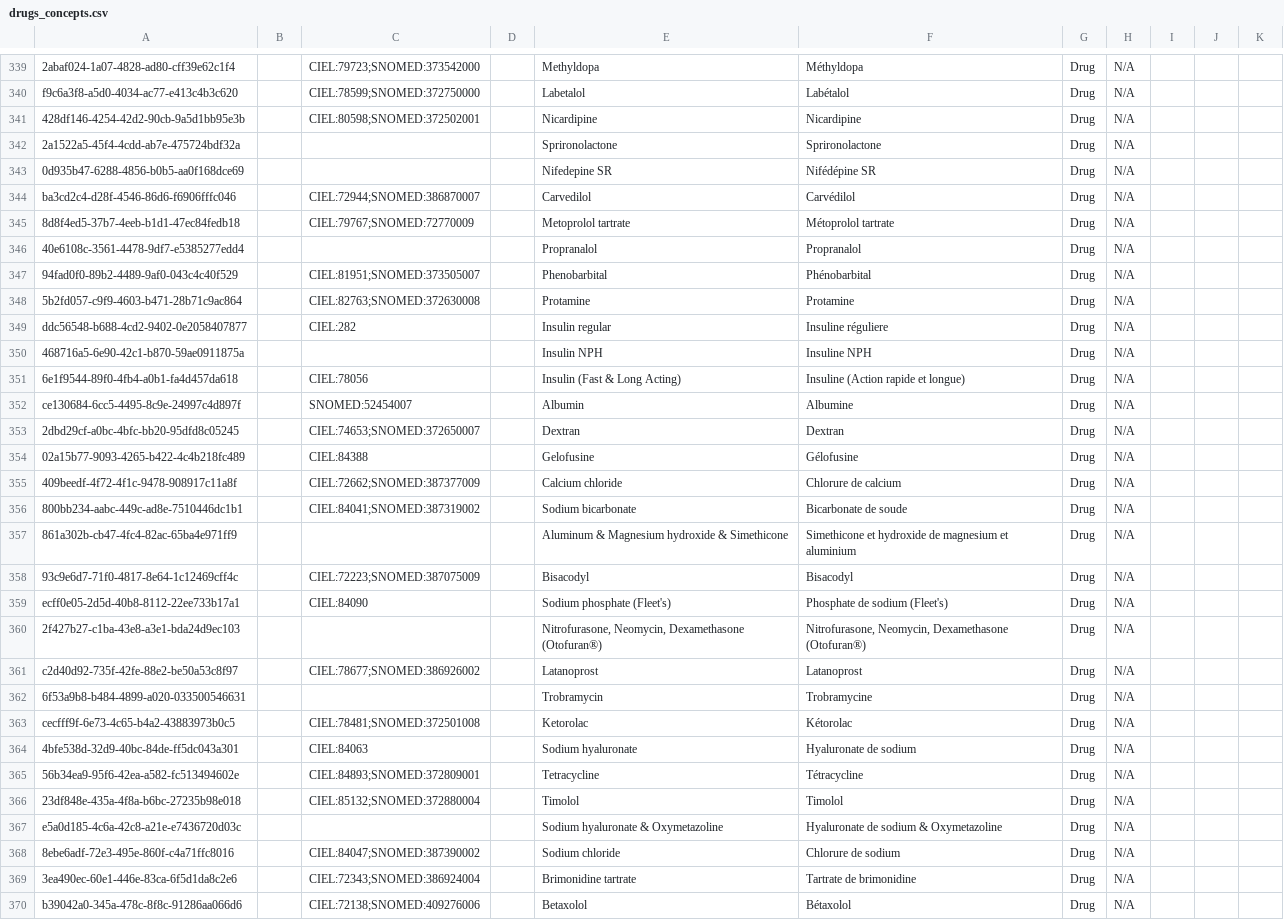
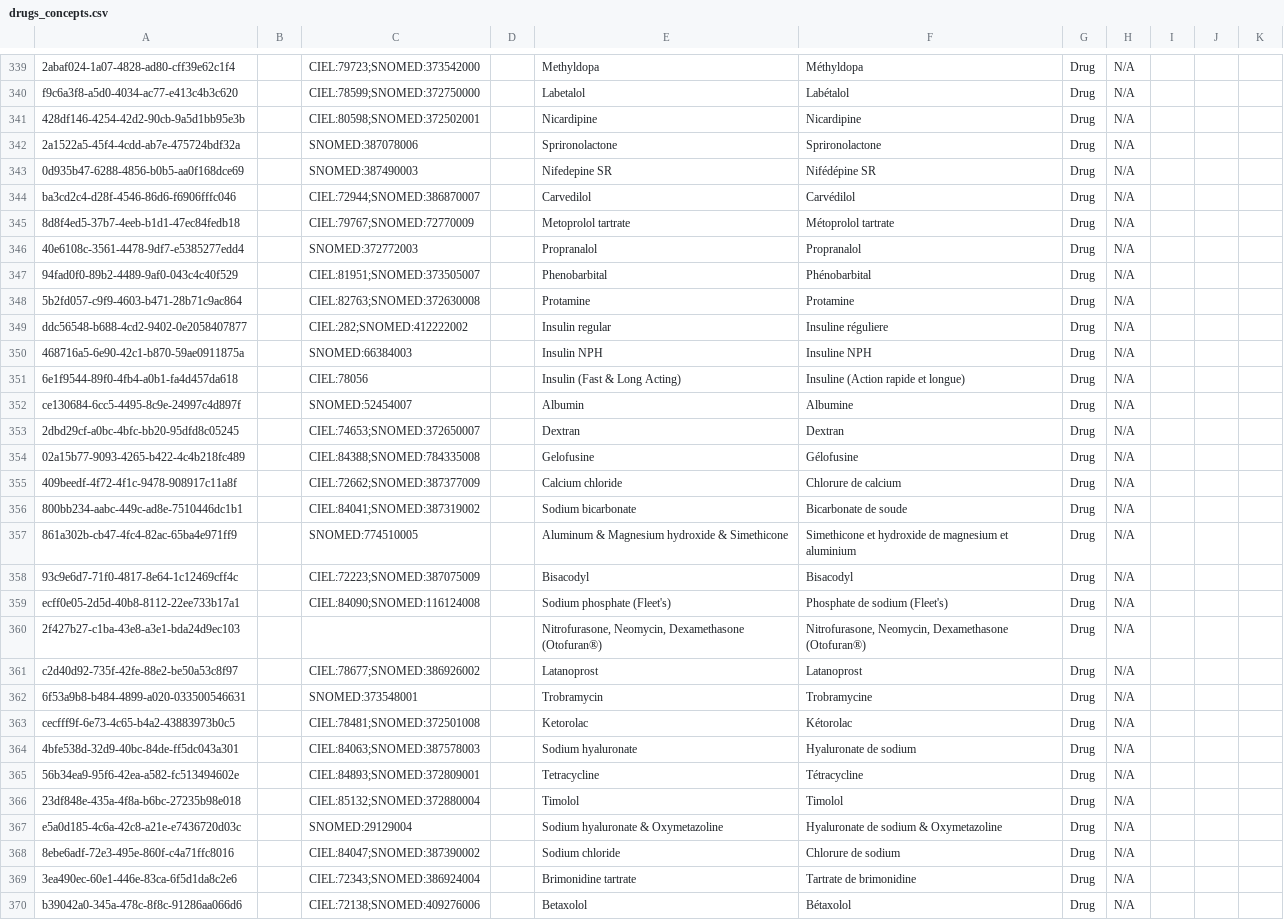
Before and after one commit to mekomsolutions/ozone-c2c, a CSV file: configs/bahmniemr/initializer/concepts/drugs_concepts.csv, drawn as a sheet; only a part is shown, gaps mark what is left out; the diff covers the shown part only.

Commit message:
Add SNOMED mappings

```diff
--- a/configs/bahmniemr/initializer/concepts/drugs_concepts.csv
+++ b/configs/bahmniemr/initializer/concepts/drugs_concepts.csv
@@ -341,11 +341,11 @@ f9c6a3f8-a5d0-4034-ac77-e413c4b3c620,,CIEL:78599;SNOMED:372750000,,Labetalol,Lab
 428df146-4254-42d2-90cb-9a5d1bb95e3b,,CIEL:80598;SNOMED:372502001,,Nicardipine,Nicardipine,Drug,N/A,,,
-2a1522a5-45f4-4cdd-ab7e-475724bdf32a,,,,Sprironolactone,Sprironolactone,Drug,N/A,,,
-0d935b47-6288-4856-b0b5-aa0f168dce69,,,,Nifedepine SR,Nifédépine SR,Drug,N/A,,,
+2a1522a5-45f4-4cdd-ab7e-475724bdf32a,,SNOMED:387078006,,Sprironolactone,Sprironolactone,Drug,N/A,,,
+0d935b47-6288-4856-b0b5-aa0f168dce69,,SNOMED:387490003,,Nifedepine SR,Nifédépine SR,Drug,N/A,,,
 ba3cd2c4-d28f-4546-86d6-f6906fffc046,,CIEL:72944;SNOMED:386870007,,Carvedilol,Carvédilol,Drug,N/A,,,
 8d8f4ed5-37b7-4eeb-b1d1-47ec84fedb18,,CIEL:79767;SNOMED:72770009,,Metoprolol tartrate,Métoprolol tartrate,Drug,N/A,,,
-40e6108c-3561-4478-9df7-e5385277edd4,,,,Propranalol,Propranalol,Drug,N/A,,,
+40e6108c-3561-4478-9df7-e5385277edd4,,SNOMED:372772003,,Propranalol,Propranalol,Drug,N/A,,,
 94fad0f0-89b2-4489-9af0-043c4c40f529,,CIEL:81951;SNOMED:373505007,,Phenobarbital,Phénobarbital,Drug,N/A,,,
 5b2fd057-c9f9-4603-b471-28b71c9ac864,,CIEL:82763;SNOMED:372630008,,Protamine,Protamine,Drug,N/A,,,
-ddc56548-b688-4cd2-9402-0e2058407877,,CIEL:282,,Insulin regular,Insuline réguliere,Drug,N/A,,,
-468716a5-6e90-42c1-b870-59ae0911875a,,,,Insulin NPH,Insuline NPH,Drug,N/A,,,
+ddc56548-b688-4cd2-9402-0e2058407877,,CIEL:282;SNOMED:412222002,,Insulin regular,Insuline réguliere,Drug,N/A,,,
+468716a5-6e90-42c1-b870-59ae0911875a,,SNOMED:66384003,,Insulin NPH,Insuline NPH,Drug,N/A,,,
 6e1f9544-89f0-4fb4-a0b1-fa4d457da618,,CIEL:78056,,Insulin (Fast & Long Acting),Insuline (Action rapide et longue),Drug,N/A,,,
@@ -353,16 +353,16 @@ ce130684-6cc5-4495-8c9e-24997c4d897f,,SNOMED:52454007,,Albumin,Albumine,Drug,N/A
 2dbd29cf-a0bc-4bfc-bb20-95dfd8c05245,,CIEL:74653;SNOMED:372650007,,Dextran,Dextran,Drug,N/A,,,
-02a15b77-9093-4265-b422-4c4b218fc489,,CIEL:84388,,Gelofusine,Gélofusine,Drug,N/A,,,
+02a15b77-9093-4265-b422-4c4b218fc489,,CIEL:84388;SNOMED:784335008,,Gelofusine,Gélofusine,Drug,N/A,,,
 409beedf-4f72-4f1c-9478-908917c11a8f,,CIEL:72662;SNOMED:387377009,,Calcium chloride,Chlorure de calcium,Drug,N/A,,,
 800bb234-aabc-449c-ad8e-7510446dc1b1,,CIEL:84041;SNOMED:387319002,,Sodium bicarbonate,Bicarbonate de soude,Drug,N/A,,,
-861a302b-cb47-4fc4-82ac-65ba4e971ff9,,,,Aluminum & Magnesium hydroxide & Simethicone,Simethicone et hydroxide de magnesium et aluminium,Drug,N/A,,,
+861a302b-cb47-4fc4-82ac-65ba4e971ff9,,SNOMED:774510005,,Aluminum & Magnesium hydroxide & Simethicone,Simethicone et hydroxide de magnesium et aluminium,Drug,N/A,,,
 93c9e6d7-71f0-4817-8e64-1c12469cff4c,,CIEL:72223;SNOMED:387075009,,Bisacodyl,Bisacodyl,Drug,N/A,,,
-ecff0e05-2d5d-40b8-8112-22ee733b17a1,,CIEL:84090,,Sodium phosphate (Fleet's),Phosphate de sodium (Fleet's),Drug,N/A,,,
+ecff0e05-2d5d-40b8-8112-22ee733b17a1,,CIEL:84090;SNOMED:116124008,,Sodium phosphate (Fleet's),Phosphate de sodium (Fleet's),Drug,N/A,,,
 2f427b27-c1ba-43e8-a3e1-bda24d9ec103,,,,"Nitrofurasone, Neomycin, Dexamethasone (Otofuran®)","Nitrofurasone, Neomycin, Dexamethasone (Otofuran®)",Drug,N/A,,,
 c2d40d92-735f-42fe-88e2-be50a53c8f97,,CIEL:78677;SNOMED:386926002,,Latanoprost,Latanoprost,Drug,N/A,,,
-6f53a9b8-b484-4899-a020-033500546631,,,,Trobramycin,Trobramycine,Drug,N/A,,,
+6f53a9b8-b484-4899-a020-033500546631,,SNOMED:373548001,,Trobramycin,Trobramycine,Drug,N/A,,,
 cecfff9f-6e73-4c65-b4a2-43883973b0c5,,CIEL:78481;SNOMED:372501008,,Ketorolac,Kétorolac,Drug,N/A,,,
-4bfe538d-32d9-40bc-84de-ff5dc043a301,,CIEL:84063,,Sodium hyaluronate,Hyaluronate de sodium,Drug,N/A,,,
+4bfe538d-32d9-40bc-84de-ff5dc043a301,,CIEL:84063;SNOMED:387578003,,Sodium hyaluronate,Hyaluronate de sodium,Drug,N/A,,,
 56b34ea9-95f6-42ea-a582-fc513494602e,,CIEL:84893;SNOMED:372809001,,Tetracycline,Tétracycline,Drug,N/A,,,
 23df848e-435a-4f8a-b6bc-27235b98e018,,CIEL:85132;SNOMED:372880004,,Timolol,Timolol,Drug,N/A,,,
-e5a0d185-4c6a-42c8-a21e-e7436720d03c,,,,Sodium hyaluronate & Oxymetazoline,Hyaluronate de sodium & Oxymetazoline,Drug,N/A,,,
+e5a0d185-4c6a-42c8-a21e-e7436720d03c,,SNOMED:29129004,,Sodium hyaluronate & Oxymetazoline,Hyaluronate de sodium & Oxymetazoline,Drug,N/A,,,
 8ebe6adf-72e3-495e-860f-c4a71ffc8016,,CIEL:84047;SNOMED:387390002,,Sodium chloride,Chlorure de sodium,Drug,N/A,,,
```
Also changed, not shown: 124 edited cells elsewhere in this file.
